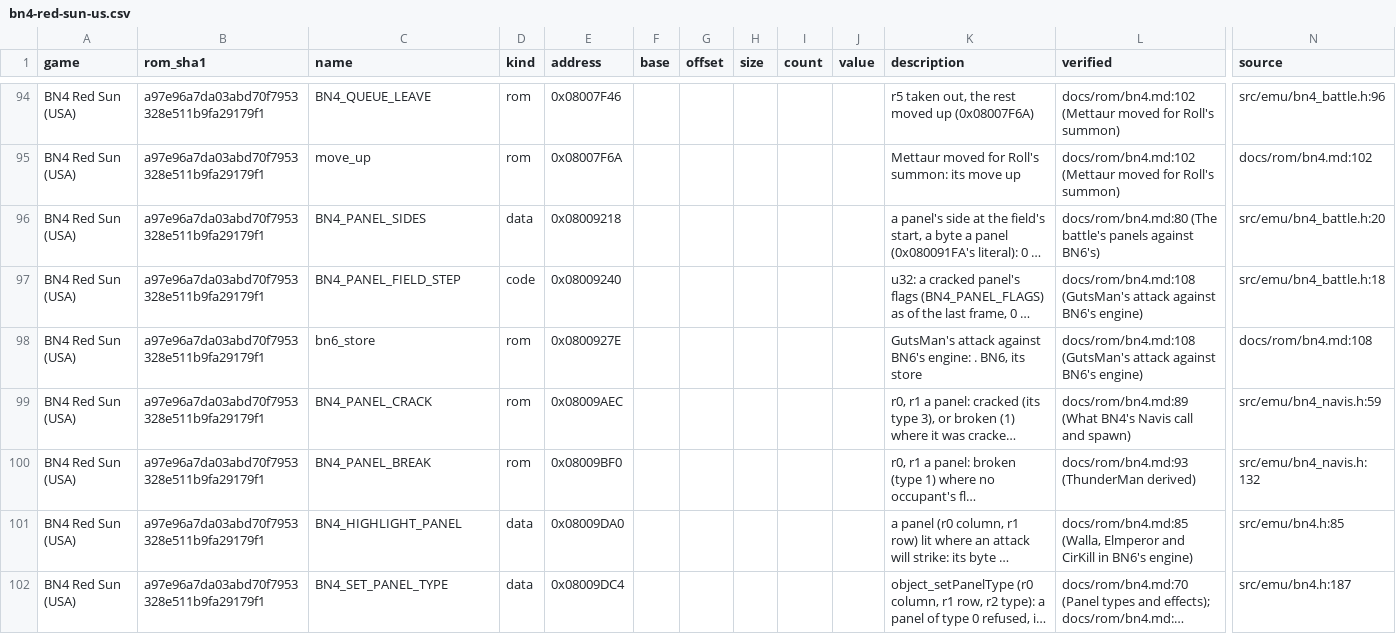
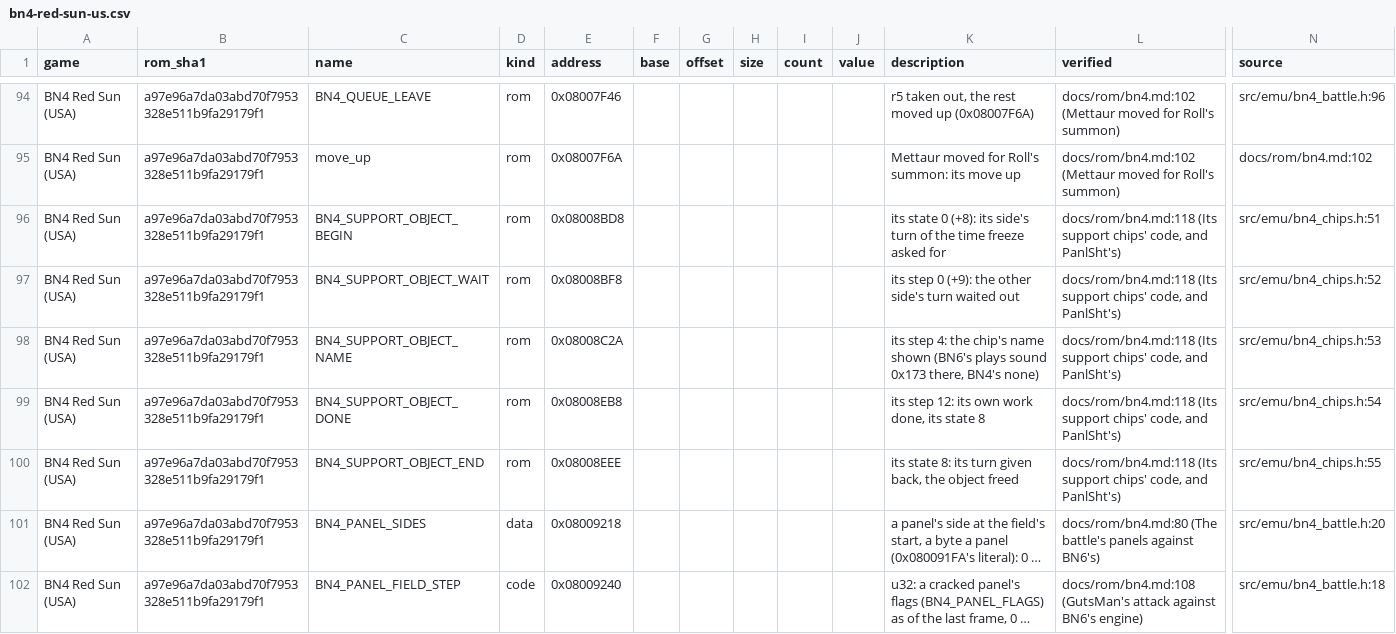
Before and after one commit to saschb2b/Mega-Man-Battle-Network-Cyberworld-Endless, a CSV file: docs/symbols/bn4-red-sun-us.csv, drawn as a sheet; only a part is shown, gaps mark what is left out; the shorter side is filled out with more unchanged rows; long unchanged cells end in …; rows hold the shown columns only; the diff covers the shown part only; the diff names each change by its address in the sheet, - before the commit and + after, or states it on an @@ line.

Commit message:
BN4's chips' code as units: the generator's BN4 path, their installer, PanlSht1-3 moved
tools/xchiprecipe_bn4.py derives a unit from BN4's and BN6's ROMs on the BN4 family deriver's parts: one routine of
BN4's support state's table (BN4_CHIP_ROUTINES), a spawner of BN6's support routines' shape, with its object's type
and what it reaches. src/emu/xchips_code.c installs BN4's units (xchips_bn4.c) into FREE_BN4_CHIPS, each at BN6's
grown support routines' 0x80 + BN4's subfamily; the stubs and the grown tables are staged by whichever game's units
install first. PanlSht (support 0x26: the fourth kind's 0x4F and its shot, the third kind's 0x7B) is the first unit,
its rows 559-561 XREG_MOVED, their records BN6's support family with the unit's number. Its two sounds BN6 has no
song of sit in slots 0x4A and 0x49 until the owner's call on BN4's chips' sounds. BN5's generator's files unchanged.

```diff
--- a/docs/symbols/bn4-red-sun-us.csv
+++ b/docs/symbols/bn4-red-sun-us.csv
+row 96: BN4 Red Sun (USA) | a97e96a7da03abd70f7953328e511b9fa29179f1 | BN4_SUPPORT_OBJECT_BEGIN | rom | 0x08008BD8 |  |  |  |  |  | its state 0 (+8): its side's turn of the time freeze asked for | docs/rom/bn4.md:118 (Its support chips' code, and PanlSht's) | src/emu/bn4_chips.h:51
+row 97: BN4 Red Sun (USA) | a97e96a7da03abd70f7953328e511b9fa29179f1 | BN4_SUPPORT_OBJECT_WAIT | rom | 0x08008BF8 |  |  |  |  |  | its step 0 (+9): the other side's turn waited out | docs/rom/bn4.md:118 (Its support chips' code, and PanlSht's) | src/emu/bn4_chips.h:52
+row 98: BN4 Red Sun (USA) | a97e96a7da03abd70f7953328e511b9fa29179f1 | BN4_SUPPORT_OBJECT_NAME | rom | 0x08008C2A |  |  |  |  |  | its step 4: the chip's name shown (BN6's plays sound 0x173 there, BN4's none) | docs/rom/bn4.md:118 (Its support chips' code, and PanlSht's) | src/emu/bn4_chips.h:53
+row 99: BN4 Red Sun (USA) | a97e96a7da03abd70f7953328e511b9fa29179f1 | BN4_SUPPORT_OBJECT_DONE | rom | 0x08008EB8 |  |  |  |  |  | its step 12: its own work done, its state 8 | docs/rom/bn4.md:118 (Its support chips' code, and PanlSht's) | src/emu/bn4_chips.h:54
+row 100: BN4 Red Sun (USA) | a97e96a7da03abd70f7953328e511b9fa29179f1 | BN4_SUPPORT_OBJECT_END | rom | 0x08008EEE |  |  |  |  |  | its state 8: its turn given back, the object freed | docs/rom/bn4.md:118 (Its support chips' code, and PanlSht's) | src/emu/bn4_chips.h:55
```
Also changed, not shown: 11 added rows and 1 edited cell elsewhere in this file, docs/symbols/bn5-colonel-us.csv, 27 other files.
